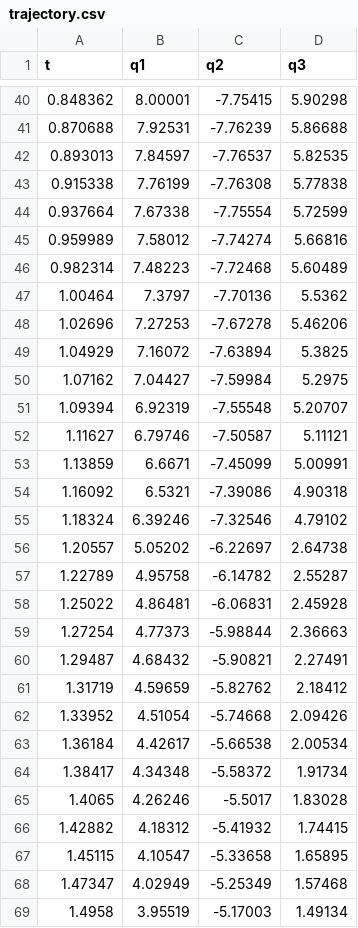
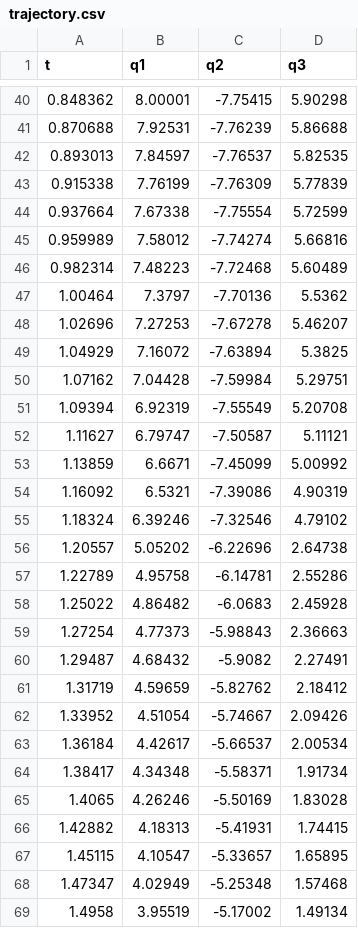
Before and after one commit to Trevor-Stack/GCS_Planning_Project, a CSV file: results/config4/trajectory.csv, drawn as a sheet; only a part is shown, gaps mark what is left out; the diff covers the shown part only.

Commit message:
4d result

```diff
--- a/results/config4/trajectory.csv
+++ b/results/config4/trajectory.csv
@@ -42,3 +42,3 @@ t,q1,q2,q3
 0.893013,7.84597,-7.76537,5.82535
-0.915338,7.76199,-7.76308,5.77838
+0.915338,7.76199,-7.76309,5.77839
 0.937664,7.67338,-7.75554,5.72599
@@ -47,23 +47,23 @@ t,q1,q2,q3
 1.00464,7.3797,-7.70136,5.5362
-1.02696,7.27253,-7.67278,5.46206
+1.02696,7.27253,-7.67278,5.46207
 1.04929,7.16072,-7.63894,5.3825
-1.07162,7.04427,-7.59984,5.2975
-1.09394,6.92319,-7.55548,5.20707
-1.11627,6.79746,-7.50587,5.11121
-1.13859,6.6671,-7.45099,5.00991
-1.16092,6.5321,-7.39086,4.90318
+1.07162,7.04428,-7.59984,5.29751
+1.09394,6.92319,-7.55549,5.20708
+1.11627,6.79747,-7.50587,5.11121
+1.13859,6.6671,-7.45099,5.00992
+1.16092,6.5321,-7.39086,4.90319
 1.18324,6.39246,-7.32546,4.79102
-1.20557,5.05202,-6.22697,2.64738
-1.22789,4.95758,-6.14782,2.55287
-1.25022,4.86481,-6.06831,2.45928
-1.27254,4.77373,-5.98844,2.36663
-1.29487,4.68432,-5.90821,2.27491
+1.20557,5.05202,-6.22696,2.64738
+1.22789,4.95758,-6.14781,2.55286
+1.25022,4.86482,-6.0683,2.45928
+1.27254,4.77373,-5.98843,2.36663
+1.29487,4.68432,-5.9082,2.27491
 1.31719,4.59659,-5.82762,2.18412
-1.33952,4.51054,-5.74668,2.09426
-1.36184,4.42617,-5.66538,2.00534
-1.38417,4.34348,-5.58372,1.91734
-1.4065,4.26246,-5.5017,1.83028
-1.42882,4.18312,-5.41932,1.74415
-1.45115,4.10547,-5.33658,1.65895
-1.47347,4.02949,-5.25349,1.57468
-1.4958,3.95519,-5.17003,1.49134
+1.33952,4.51054,-5.74667,2.09426
+1.36184,4.42617,-5.66537,2.00534
+1.38417,4.34348,-5.58371,1.91734
+1.4065,4.26246,-5.50169,1.83028
+1.42882,4.18313,-5.41931,1.74415
+1.45115,4.10547,-5.33657,1.65895
+1.47347,4.02949,-5.25348,1.57468
+1.4958,3.95519,-5.17002,1.49134
```
Also changed, not shown: 75 edited cells elsewhere in this file, 9 other files.
